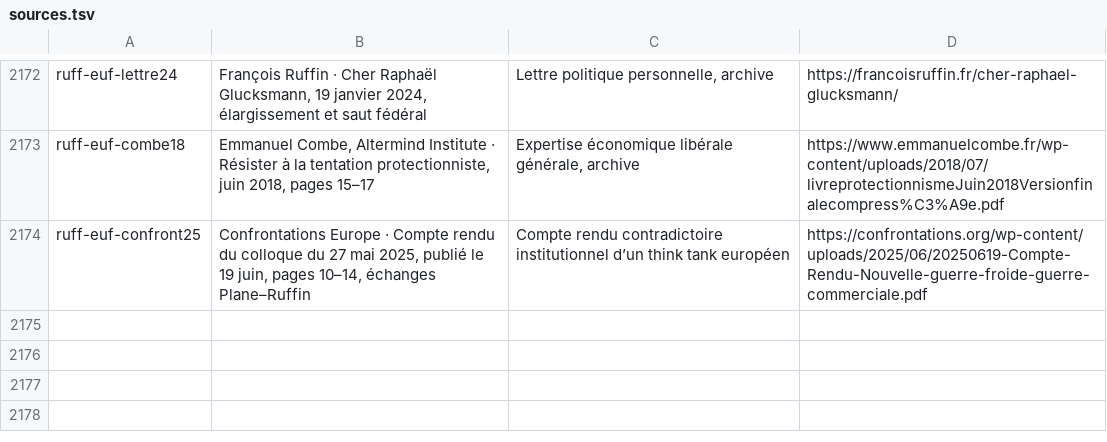
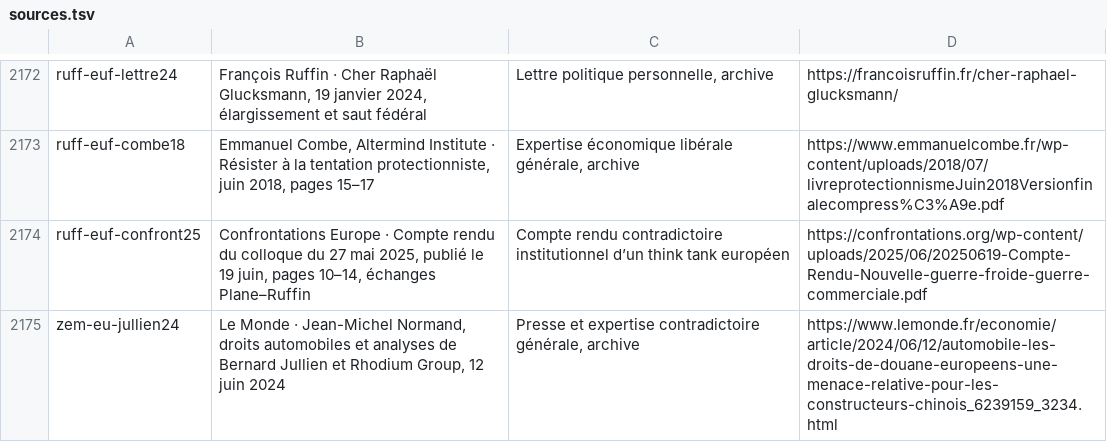
Before and after one commit to adrienconrath/pourquivoter, a TSV file: data/sources.tsv, drawn as a sheet; only a part is shown, gaps mark what is left out; the diff names each change by its address in the sheet, - before the commit and + after, or states it on an @@ line.

Commit message:
Achever les 275 relectures approfondies avec Europe Zemmour

```diff
--- a/data/sources.tsv
+++ b/data/sources.tsv
+row 2175: zem-eu-jullien24 | Le Monde · Jean-Michel Normand, droits automobiles et analyses de Bernard Jullien et Rhodium Group, 12 juin 2024 | Presse et expertise contradictoire générale, archive | https://www.lemonde.fr/economie/article/2024/06/12/automobile-les-droits-de-douane-europeens-une-menace-relative-pour-les-constructeurs-chinois_6239159_3234.html
```
Also changed, not shown: data/audit-couverture.tsv, data/recherches.tsv, 3 other files.
